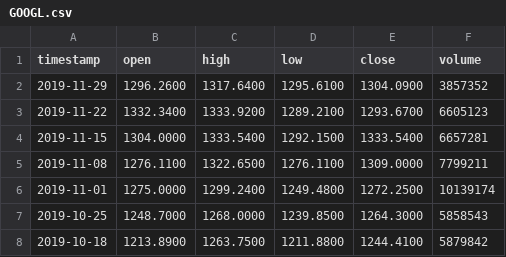
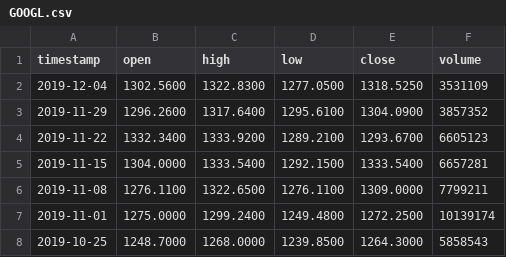
Before and after one commit to AirVan21/EasyStocks, a CSV file: static/data/alphavantage/GOOGL.csv, drawn as a sheet; only a part is shown; the shorter side is filled out with more unchanged rows.

Commit message:
Update static data

```diff
--- a/static/data/alphavantage/GOOGL.csv
+++ b/static/data/alphavantage/GOOGL.csv
@@ -1,2 +1,3 @@
 timestamp,open,high,low,close,volume
+2019-12-04,1302.5600,1322.8300,1277.0500,1318.5250,3531109
 2019-11-29,1296.2600,1317.6400,1295.6100,1304.0900,3857352
```
Also changed, not shown: static/data/alphavantage/AAPL.csv, static/data/alphavantage/FB.csv, 27 other files.
